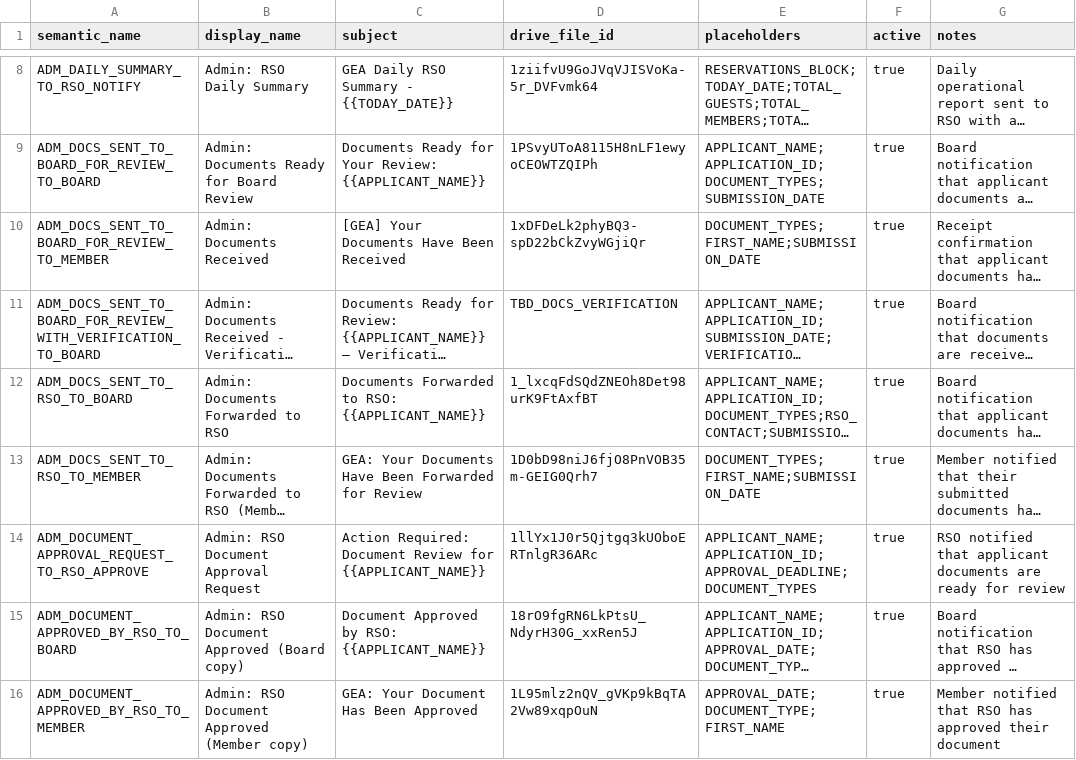
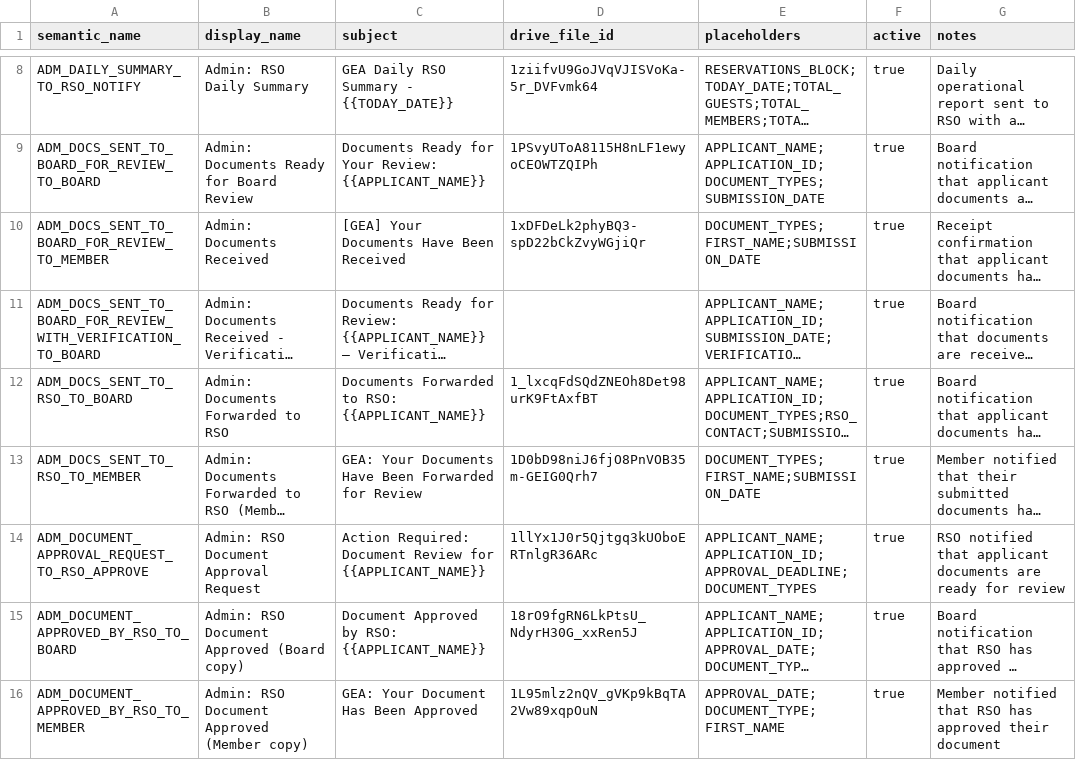
Before and after one commit to geabotswana/gea-website, a CSV file: docs/email_templates/Email_Templates_Sheet.csv, drawn as a sheet; only a part is shown, gaps mark what is left out; long unchanged cells end in …; the diff names each change by its address in the sheet, - before the commit and + after, or states it on an @@ line.

```diff
--- a/docs/email_templates/Email_Templates_Sheet.csv
+++ b/docs/email_templates/Email_Templates_Sheet.csv
-D11 (drive_file_id): TBD_DOCS_VERIFICATION
+D11 (drive_file_id): (empty)
```
